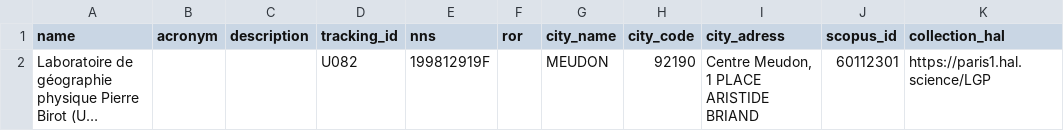
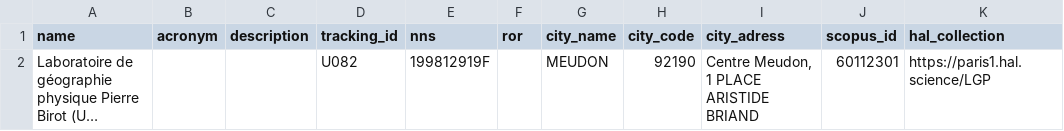
Before and after one commit to CRISalid-esr/crisalid-directory-bridge, a CSV file: data/structures.csv, drawn as a sheet; long unchanged cells end in …; the diff names each change by its address in the sheet, - before the commit and + after, or states it on an @@ line.

Commit message:
refactor: update identifier handling and adjust related data and tests
- Renamed 'rnsr' identifiers with 'nns' in input processing logic
- Added support for the 'scopus_id' identifier
- Added support for the 'collection_hal' identifier
- Updated `structures.csv` files accordingly in both the main data and test fixtures
- Modified tests to reflect the identifier changes and ensure correctness with the updated schema

```diff
--- a/data/structures.csv
+++ b/data/structures.csv
-K1: collection_hal
+K1: hal_collection
```
Also changed, not shown: 4 other files.
